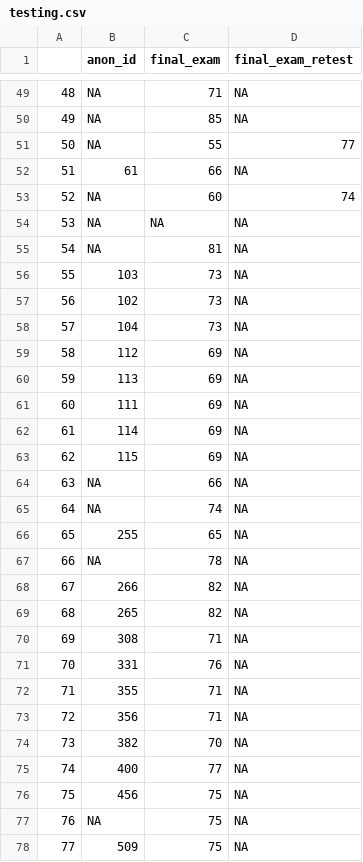
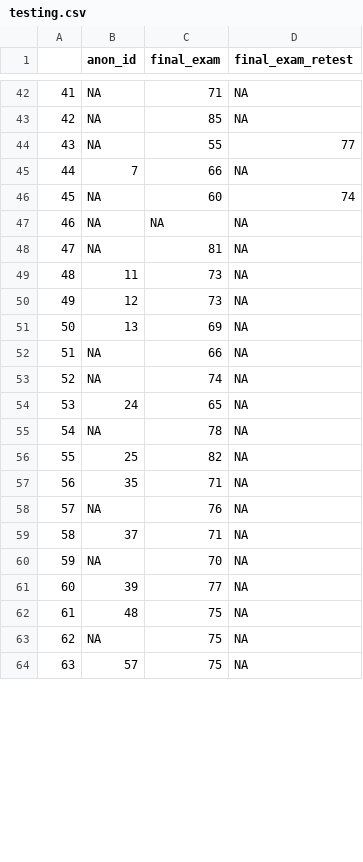
Before and after one commit to Aconrard/DATA607, a CSV file: Final Project/testing.csv, drawn as a sheet; only a part is shown, gaps mark what is left out; removed rows and columns are numbered as before the commit, all else as after; the diff covers the shown part only; the diff names each change by its address in the sheet, - before the commit and + after, or states it on an @@ line.

```diff
--- a/Final Project/testing.csv
+++ b/Final Project/testing.csv
@@ column A renumbered between rows 23 and 139 @@
-B45 (anon_id): 61
+B45 (anon_id): 7
-B49 (anon_id): 103
+B49 (anon_id): 11
-B50 (anon_id): 102
+B50 (anon_id): 12
-row 58: 57 | 104 | 73 | NA
-B51 (anon_id): 112
+B51 (anon_id): 13
-row 60: 59 | 113 | 69 | NA
-row 61: 60 | 111 | 69 | NA
-row 62: 61 | 114 | 69 | NA
-row 63: 62 | 115 | 69 | NA
-B54 (anon_id): 255
+B54 (anon_id): 24
-B56 (anon_id): 266
+B56 (anon_id): 25
-row 69: 68 | 265 | 82 | NA
-B57 (anon_id): 308
+B57 (anon_id): 35
-B58 (anon_id): 331
+B58 (anon_id): NA
-B59 (anon_id): 355
+B59 (anon_id): 37
-row 73: 72 | 356 | 71 | NA
-B60 (anon_id): 382
+B60 (anon_id): NA
-B61 (anon_id): 400
+B61 (anon_id): 39
-B62 (anon_id): 456
+B62 (anon_id): 48
-B64 (anon_id): 509
+B64 (anon_id): 57
```
Also changed, not shown: 20 removed rows and 78 edited cells elsewhere in this file, 1 other file.
